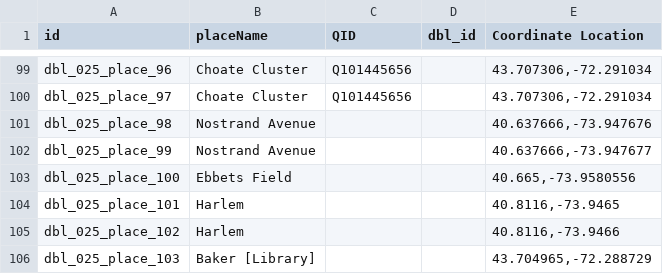
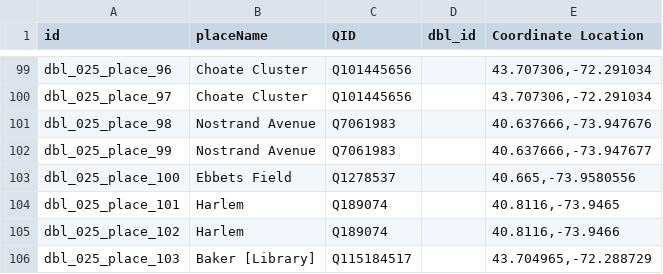
Before and after one commit to Dartmouth-Digital-History-Initiative/DBL-Encoding, a TSV file: tsv/025_landsmark_ife_places.tsv, drawn as a sheet; only a part is shown, gaps mark what is left out; the diff names each change by its address in the sheet, - before the commit and + after, or states it on an @@ line.

Commit message:
Update 025_landsmark_ife_places.tsv

```diff
--- a/tsv/025_landsmark_ife_places.tsv
+++ b/tsv/025_landsmark_ife_places.tsv
-C101:C102 (QID): (empty)
+C101:C102 (QID): Q7061983
-C103 (QID): (empty)
+C103 (QID): Q1278537
-C104:C105 (QID): (empty)
+C104:C105 (QID): Q189074
-C106 (QID): (empty)
+C106 (QID): Q115184517
```
